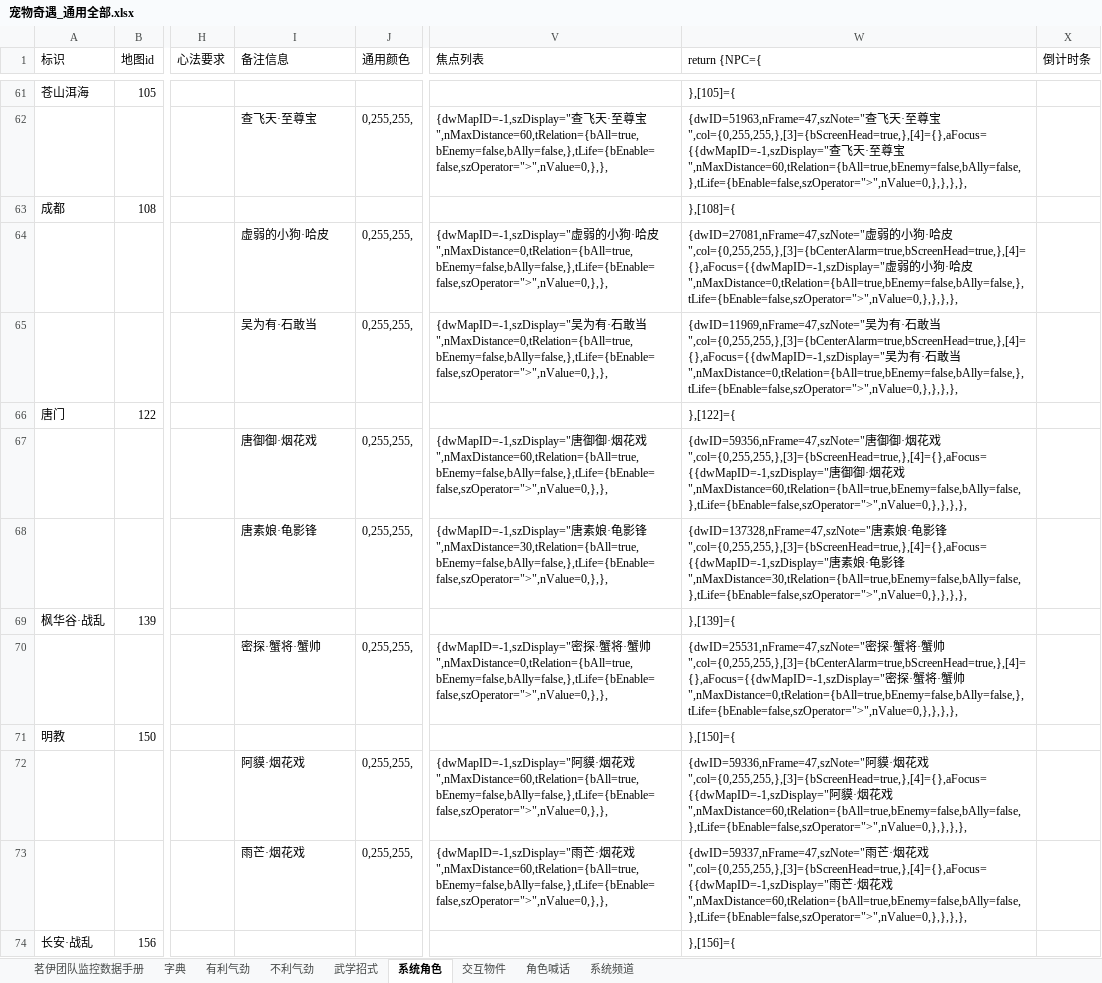
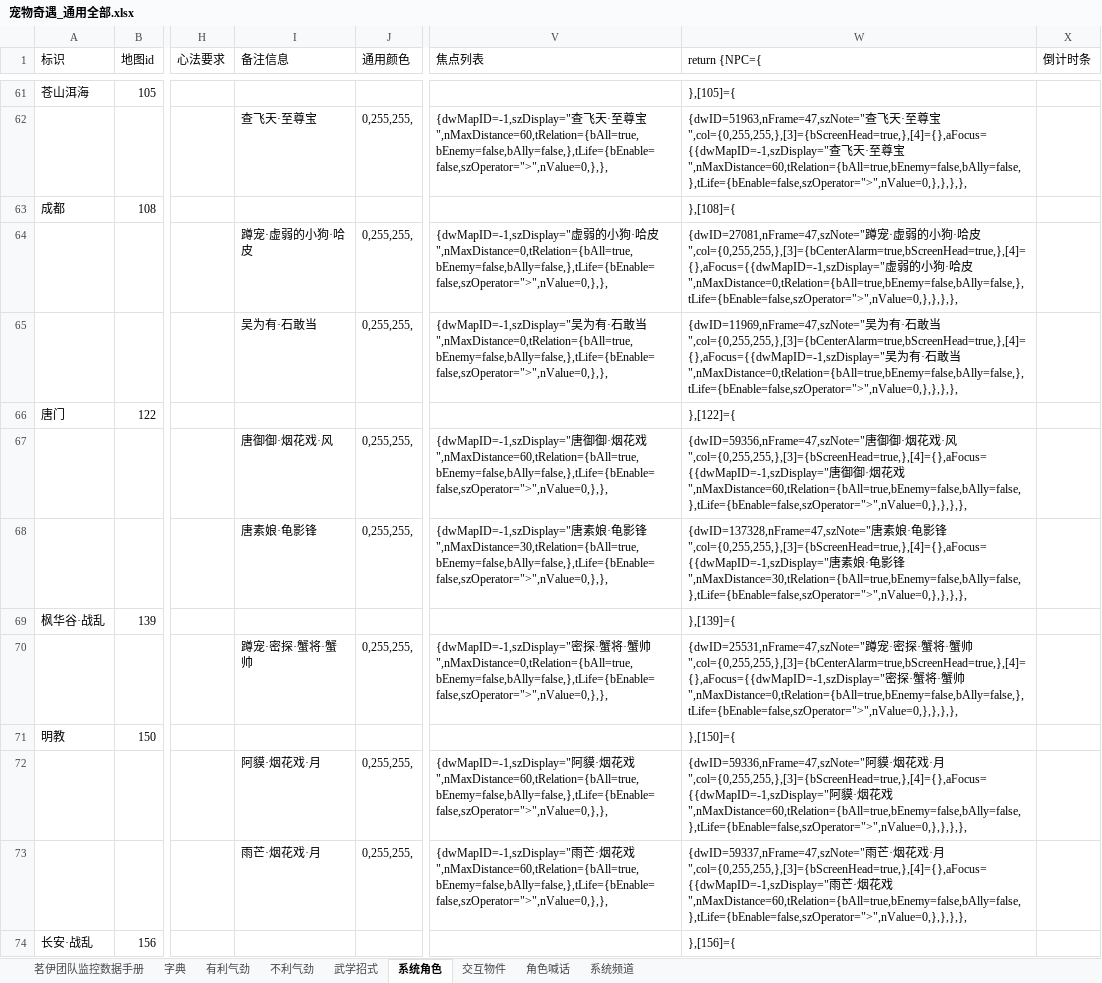
Before and after one commit to LyKoiya/LHDBM, an Excel workbook: 奇遇/宠物奇遇_通用全部.xlsx, sheet 系统角色, drawn as a sheet; only a part is shown, gaps mark what is left out; values as stored, in another font and other column widths than the file's, no borders; the diff covers the shown part only; the diff names each change by its address in the sheet, - before the commit and + after, or states it on an @@ line.

```diff
--- a/奇遇/宠物奇遇_通用全部.xlsx (sheet 系统角色)
+++ b/奇遇/宠物奇遇_通用全部.xlsx (sheet 系统角色)
-I64 (备注信息): 虚弱的小狗·哈皮
+I64 (备注信息): 蹲宠·虚弱的小狗·哈皮
-W64 (return {NPC={): {dwID=27081,nFrame=47,szNote="虚弱…
+W64 (return {NPC={): {dwID=27081,nFrame=47,szNote="蹲宠·虚弱…
-I67 (备注信息): 唐御御·烟花戏
+I67 (备注信息): 唐御御·烟花戏·风
-W67 (return {NPC={): …花戏",col={0,255,255,},[3]={bScreenHead=true,},[4]={},aFocus={{dwMapID=-1,szDisplay="唐…
+W67 (return {NPC={): …花戏·风",col={0,255,255,},[3]={bScreenHead=true,},[4]={},aFocus={{dwMapID=-1,szDisplay="唐…
-I70 (备注信息): 密探·蟹将·蟹帅
+I70 (备注信息): 蹲宠·密探·蟹将·蟹帅
-W70 (return {NPC={): {dwID=25531,nFrame=47,szNote="密探…
+W70 (return {NPC={): {dwID=25531,nFrame=47,szNote="蹲宠·密探…
-I72 (备注信息): 阿貘·烟花戏
+I72 (备注信息): 阿貘·烟花戏·月
-W72 (return {NPC={): …花戏",col={0,255,255,},[3]={bScreenHead=true,},[4]={},aFocus={{dwMapID=-1,szDisplay="阿…
+W72 (return {NPC={): …花戏·月",col={0,255,255,},[3]={bScreenHead=true,},[4]={},aFocus={{dwMapID=-1,szDisplay="阿…
-I73 (备注信息): 雨芒·烟花戏
+I73 (备注信息): 雨芒·烟花戏·月
-W73 (return {NPC={): …花戏",col={0,255,255,},[3]={bScreenHead=true,},[4]={},aFocus={{dwMapID=-1,szDisplay="雨…
+W73 (return {NPC={): …花戏·月",col={0,255,255,},[3]={bScreenHead=true,},[4]={},aFocus={{dwMapID=-1,szDisplay="雨…
```
Also changed, not shown: 32 edited cells and cell formats elsewhere in this sheet, sheet 交互物件, sheet 茗伊团队监控数据手册, formulas that keep their value, 7 other files.
